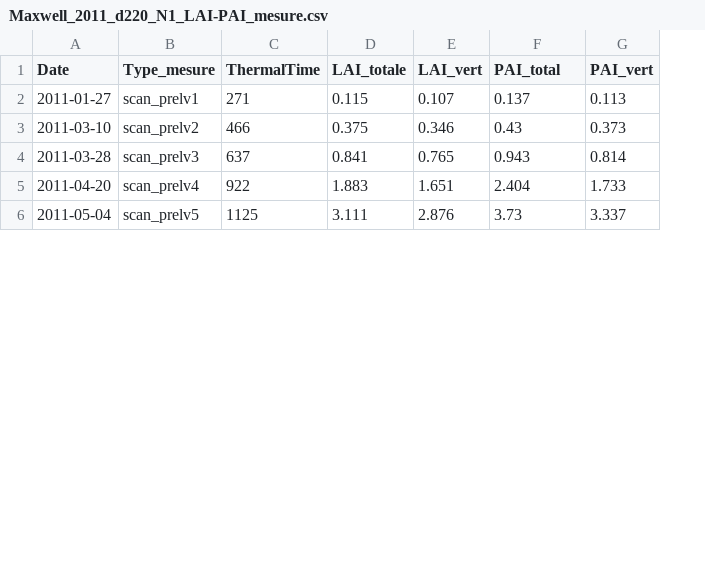
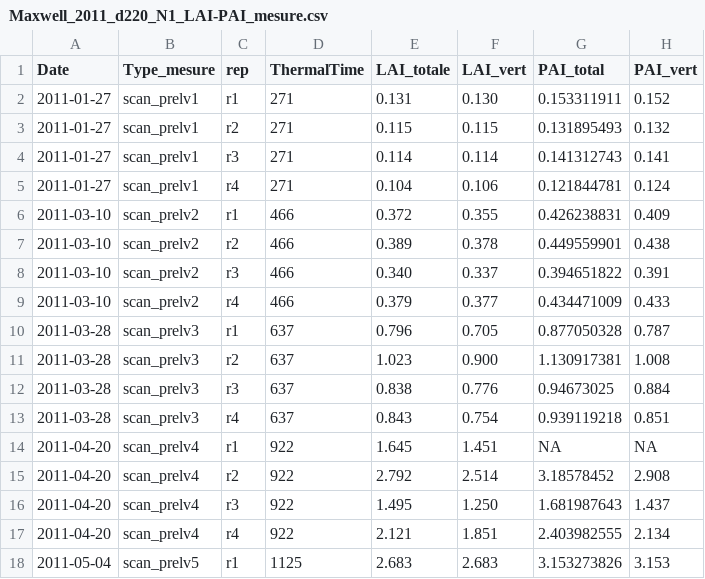
Before and after one commit to openalea-incubator/adel, a CSV file: adel/data/3D_Reconstrcution_DataBase/Maxwell_2011_d220_N1_LAI-PAI_mesure.csv, drawn as a sheet; only a part is shown; addresses are those after the commit; the diff covers the shown part only; the diff names each change by its address in the sheet, - before the commit and + after, or states it on an @@ line.

Commit message:
add repetition in Maxwell_2011_d220_N1_LAI-PAI_mesure.csv file

```diff
--- a/adel/data/3D_Reconstrcution_DataBase/Maxwell_2011_d220_N1_LAI-PAI_mesure.csv
+++ b/adel/data/3D_Reconstrcution_DataBase/Maxwell_2011_d220_N1_LAI-PAI_mesure.csv
+column C (rep), row 3: r2; row 6: r1; row 10: r1; row 14: r1; row 18: r1
+row 2: 2011-01-27 | scan_prelv1 | r1 | 271 | 0.131 | 0.130 | 0.153311911 | 0.152
-F3 (LAI_vert): 0.107
+F3 (LAI_vert): 0.115
-G3 (PAI_total): 0.137
+G3 (PAI_total): 0.131895493
-H3 (PAI_vert): 0.113
+H3 (PAI_vert): 0.132
+row 4: 2011-01-27 | scan_prelv1 | r3 | 271 | 0.114 | 0.114 | 0.141312743 | 0.141
+row 5: 2011-01-27 | scan_prelv1 | r4 | 271 | 0.104 | 0.106 | 0.121844781 | 0.124
-E6 (LAI_totale): 0.375
+E6 (LAI_totale): 0.372
-F6 (LAI_vert): 0.346
+F6 (LAI_vert): 0.355
-G6 (PAI_total): 0.43
+G6 (PAI_total): 0.426238831
-H6 (PAI_vert): 0.373
+H6 (PAI_vert): 0.409
+row 7: 2011-03-10 | scan_prelv2 | r2 | 466 | 0.389 | 0.378 | 0.449559901 | 0.438
+row 8: 2011-03-10 | scan_prelv2 | r3 | 466 | 0.340 | 0.337 | 0.394651822 | 0.391
+row 9: 2011-03-10 | scan_prelv2 | r4 | 466 | 0.379 | 0.377 | 0.434471009 | 0.433
-E10 (LAI_totale): 0.841
+E10 (LAI_totale): 0.796
-F10 (LAI_vert): 0.765
+F10 (LAI_vert): 0.705
-G10 (PAI_total): 0.943
+G10 (PAI_total): 0.877050328
-H10 (PAI_vert): 0.814
+H10 (PAI_vert): 0.787
+row 11: 2011-03-28 | scan_prelv3 | r2 | 637 | 1.023 | 0.900 | 1.130917381 | 1.008
+row 12: 2011-03-28 | scan_prelv3 | r3 | 637 | 0.838 | 0.776 | 0.94673025 | 0.884
+row 13: 2011-03-28 | scan_prelv3 | r4 | 637 | 0.843 | 0.754 | 0.939119218 | 0.851
-E14 (LAI_totale): 1.883
+E14 (LAI_totale): 1.645
-F14 (LAI_vert): 1.651
+F14 (LAI_vert): 1.451
-G14 (PAI_total): 2.404
+G14 (PAI_total): NA
-H14 (PAI_vert): 1.733
+H14 (PAI_vert): NA
+row 15: 2011-04-20 | scan_prelv4 | r2 | 922 | 2.792 | 2.514 | 3.18578452 | 2.908
+row 16: 2011-04-20 | scan_prelv4 | r3 | 922 | 1.495 | 1.250 | 1.681987643 | 1.437
+row 17: 2011-04-20 | scan_prelv4 | r4 | 922 | 2.121 | 1.851 | 2.403982555 | 2.134
-E18 (LAI_totale): 3.111
+E18 (LAI_totale): 2.683
-F18 (LAI_vert): 2.876
+F18 (LAI_vert): 2.683
-G18 (PAI_total): 3.73
+G18 (PAI_total): 3.153273826
-H18 (PAI_vert): 3.337
+H18 (PAI_vert): 3.153
```
Also changed, not shown: 6 added rows and 4 edited cells elsewhere in this file.
